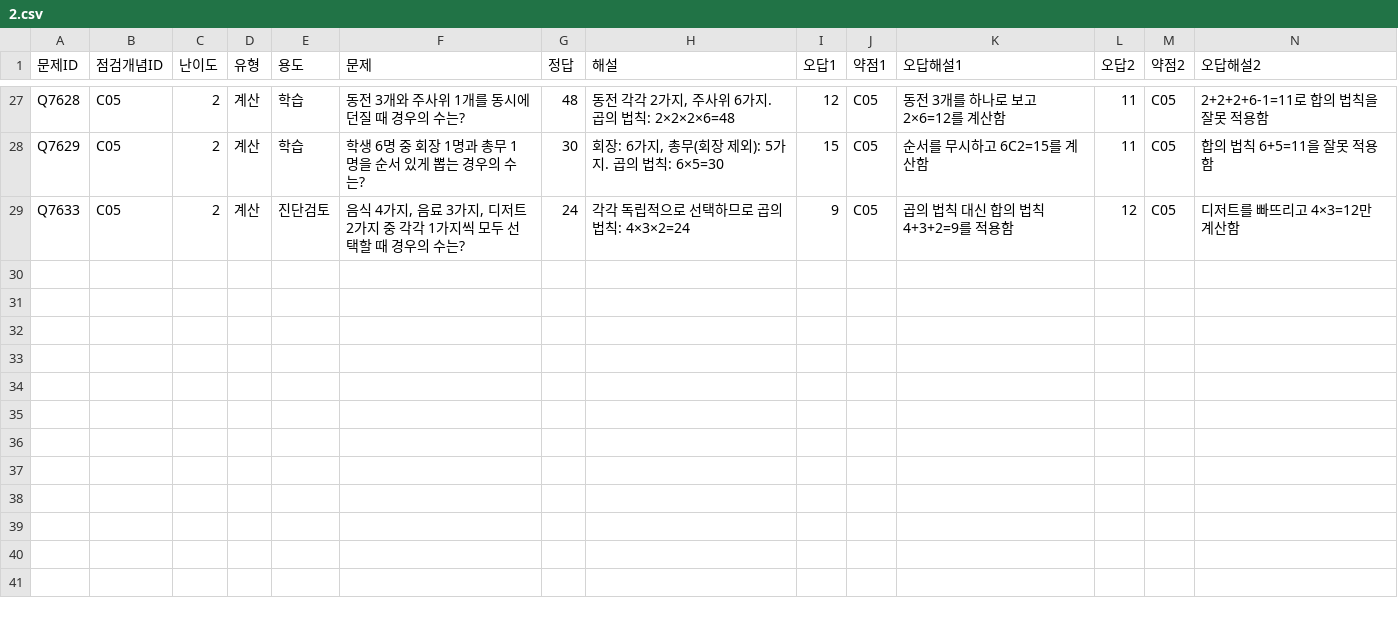
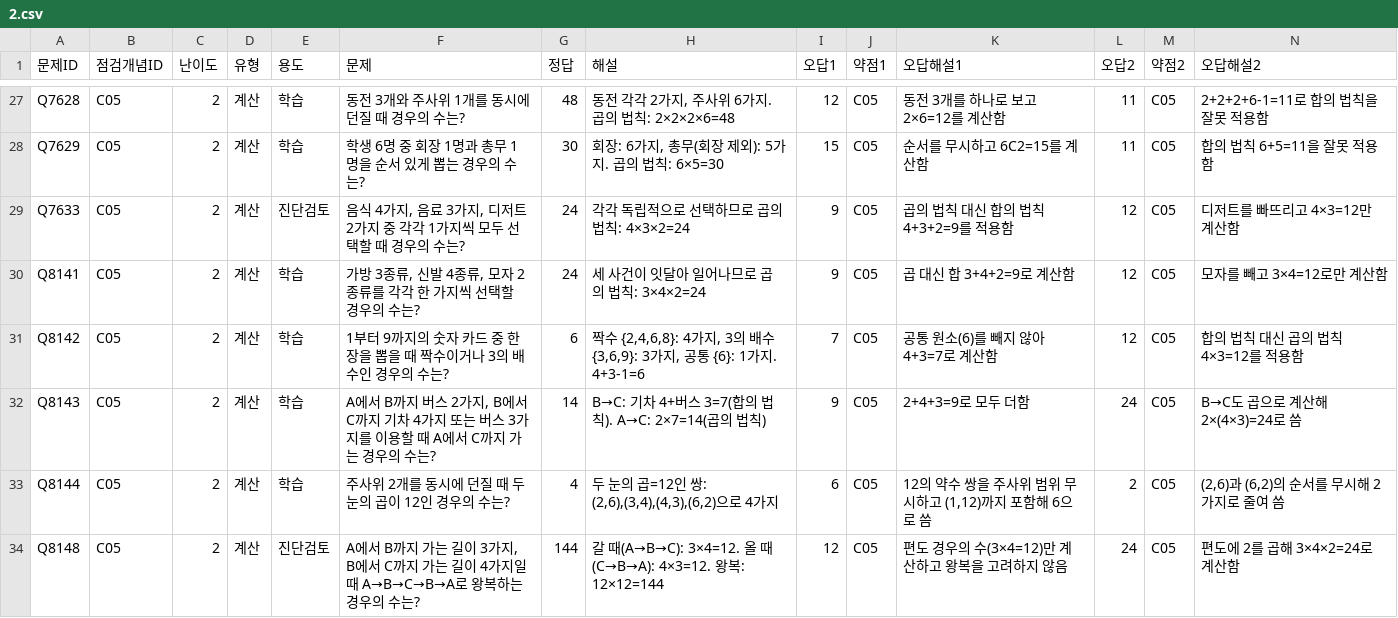
Before and after one commit to wataryu00-boop/math-diagnostic, a CSV file: problems/C05/2.csv, drawn as a sheet; only a part is shown, gaps mark what is left out; rows hold the shown columns only; the diff names each change by its address in the sheet, - before the commit and + after, or states it on an @@ line.

```diff
--- a/problems/C05/2.csv
+++ b/problems/C05/2.csv
+row 30: Q8141 | C05 | 2 | 계산 | 학습 | 가방 3종류, 신발 4종류, 모자 2종류를 각각 한 가지씩 선택할 경우의 수는? | 24 | 세 사건이 잇달아 일어나므로 곱의 법칙: 3×4×2=24 | 9 | C05 | 곱 대신 합 3+4+2=9로 계산함 | 12 | C05 | 모자를 빼고 3×4=12로만 계산함
+row 31: Q8142 | C05 | 2 | 계산 | 학습 | 1부터 9까지의 숫자 카드 중 한 장을 뽑을 때 짝수이거나 3의 배수인 경우의 수는? | 6 | 짝수 {2,4,6,8}: 4가지, 3의 배수 {3,6,9}: 3가지, 공통 {6}: 1가지. 4+3-1=6 | 7 | C05 | 공통 원소(6)를 빼지 않아 4+3=7로 계산함 | 12 | C05 | 합의 법칙 대신 곱의 법칙 4×3=12를 적용함
+row 32: Q8143 | C05 | 2 | 계산 | 학습 | A에서 B까지 버스 2가지, B에서 C까지 기차 4가지 또는 버스 3가지를 이용할 때 A에서 C까지 가는 경우의 수는? | 14 | B→C: 기차 4+버스 3=7(합의 법칙). A→C: 2×7=14(곱의 법칙) | 9 | C05 | 2+4+3=9로 모두 더함 | 24 | C05 | B→C도 곱으로 계산해 2×(4×3)=24로 씀
+row 33: Q8144 | C05 | 2 | 계산 | 학습 | 주사위 2개를 동시에 던질 때 두 눈의 곱이 12인 경우의 수는? | 4 | 두 눈의 곱=12인 쌍: (2,6),(3,4),(4,3),(6,2)으로 4가지 | 6 | C05 | 12의 약수 쌍을 주사위 범위 무시하고 (1,12)까지 포함해 6으로 씀 | 2 | C05 | (2,6)과 (6,2)의 순서를 무시해 2가지로 줄여 씀
+row 34: Q8148 | C05 | 2 | 계산 | 진단검토 | A에서 B까지 가는 길이 3가지, B에서 C까지 가는 길이 4가지일 때 A→B→C→B→A로 왕복하는 경우의 수는? | 144 | 갈 때(A→B→C): 3×4=12. 올 때(C→B→A): 4×3=12. 왕복: 12×12=144 | 12 | C05 | 편도 경우의 수(3×4=12)만 계산하고 왕복을 고려하지 않음 | 24 | C05 | 편도에 2를 곱해 3×4×2=24로 계산함
```
Also changed, not shown: problems/C03/2.csv, problems/C04/2.csv, 16 other files.
